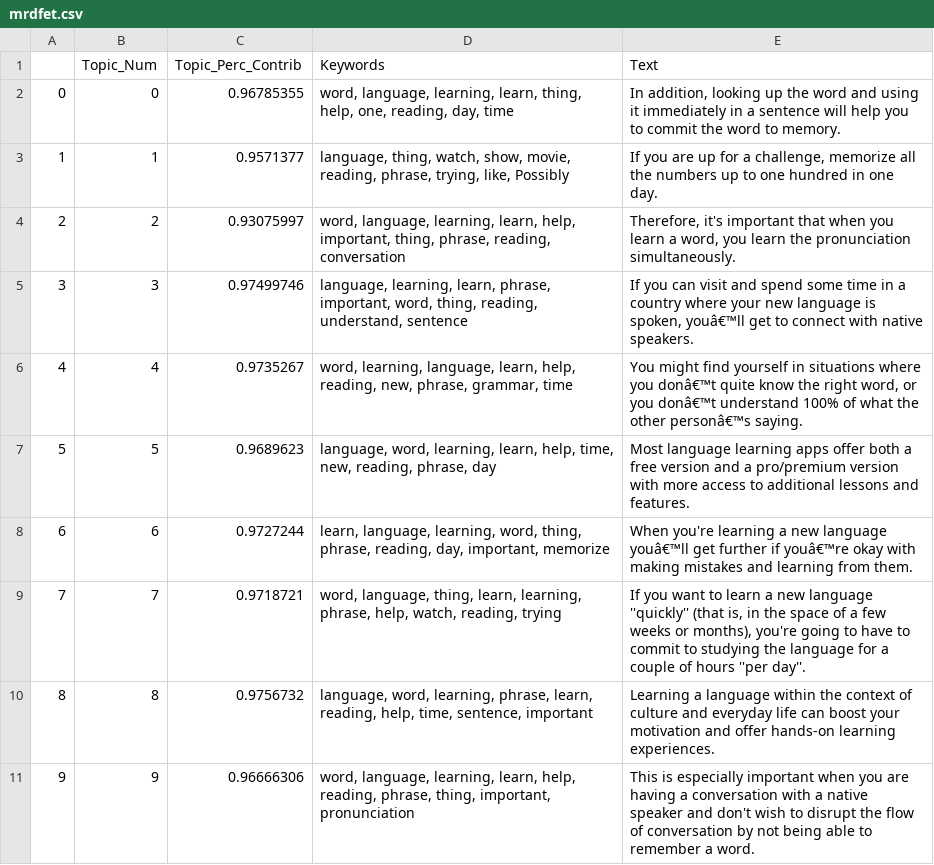
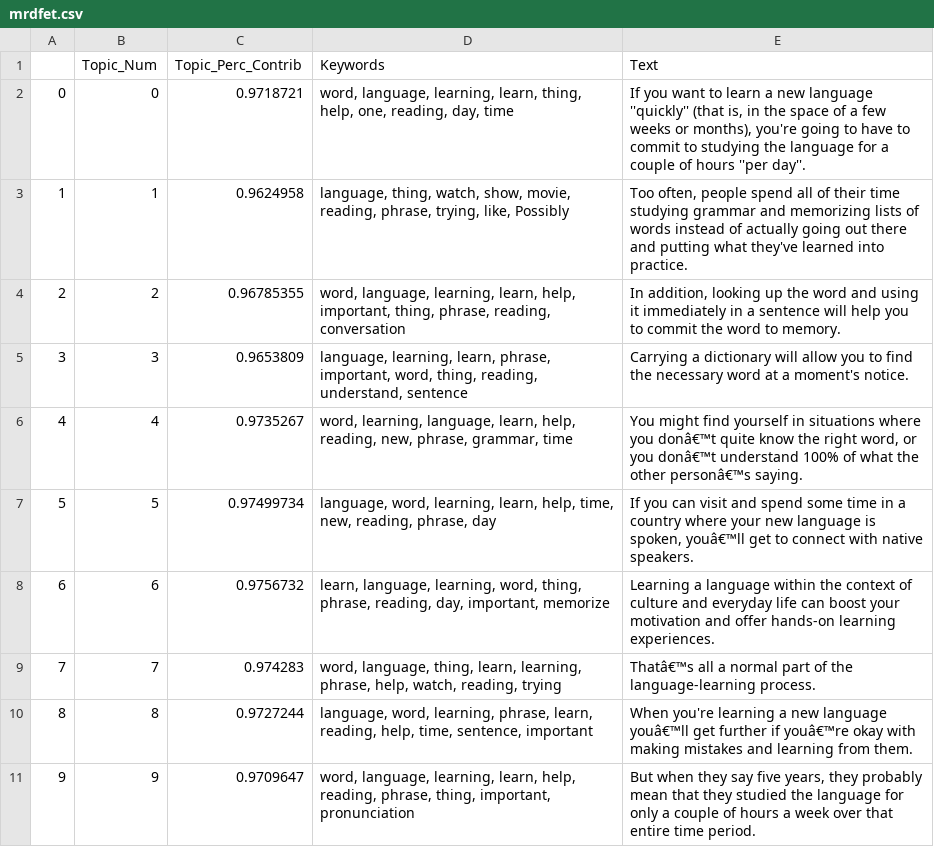
Before and after one commit to kanishk990/Extractive-Text-Summarization-with-Topic-Modeling, a CSV file: PreClusteringData/mrdfet.csv, drawn as a sheet.

```diff
--- a/PreClusteringData/mrdfet.csv
+++ b/PreClusteringData/mrdfet.csv
@@ -1,11 +1,11 @@
 ,Topic_Num,Topic_Perc_Contrib,Keywords,Text
-0,0,0.96785355,"word, language, learning, learn, thing, help, one, reading, day, time","In addition, looking up the word and using it immediately in a sentence will help you to commit the word to memory."
-1,1,0.9571377,"language, thing, watch, show, movie, reading, phrase, trying, like, Possibly","If you are up for a challenge, memorize all the numbers up to one hundred in one day."
-2,2,0.93075997,"word, language, learning, learn, help, important, thing, phrase, reading, conversation","Therefore, it's important that when you learn a word, you learn the pronunciation simultaneously."
-3,3,0.97499746,"language, learning, learn, phrase, important, word, thing, reading, understand, sentence","If you can visit and spend some time in a country where your new language is spoken, youâ€™ll get to connect with native speakers."
+0,0,0.9718721,"word, language, learning, learn, thing, help, one, reading, day, time","If you want to learn a new language ''quickly'' (that is, in the space of a few weeks or months), you're going to have to commit to studying the language for a couple of hours ''per day''."
+1,1,0.9624958,"language, thing, watch, show, movie, reading, phrase, trying, like, Possibly","Too often, people spend all of their time studying grammar and memorizing lists of words instead of actually going out there and putting what they've learned into practice."
+2,2,0.96785355,"word, language, learning, learn, help, important, thing, phrase, reading, conversation","In addition, looking up the word and using it immediately in a sentence will help you to commit the word to memory."
+3,3,0.9653809,"language, learning, learn, phrase, important, word, thing, reading, understand, sentence",Carrying a dictionary will allow you to find the necessary word at a moment's notice.
 4,4,0.9735267,"word, learning, language, learn, help, reading, new, phrase, grammar, time","You might find yourself in situations where you donâ€™t quite know the right word, or you donâ€™t understand 100% of what the other personâ€™s saying."
-5,5,0.9689623,"language, word, learning, learn, help, time, new, reading, phrase, day",Most language learning apps offer both a free version and a pro/premium version with more access to additional lessons and features.
-6,6,0.9727244,"learn, language, learning, word, thing, phrase, reading, day, important, memorize",When you're learning a new language youâ€™ll get further if youâ€™re okay with making mistakes and learning from them.
-7,7,0.9718721,"word, language, thing, learn, learning, phrase, help, watch, reading, trying","If you want to learn a new language ''quickly'' (that is, in the space of a few weeks or months), you're going to have to commit to studying the language for a couple of hours ''per day''."
-8,8,0.9756732,"language, word, learning, phrase, learn, reading, help, time, sentence, important",Learning a language within the context of culture and everyday life can boost your motivation and offer hands-on learning experiences.
-9,9,0.96666306,"word, language, learning, learn, help, reading, phrase, thing, important, pronunciation",This is especially important when you are having a conversation with a native speaker and don't wish to disrupt the flow of conversation by not being able to remember a word.
+5,5,0.97499734,"language, word, learning, learn, help, time, new, reading, phrase, day","If you can visit and spend some time in a country where your new language is spoken, youâ€™ll get to connect with native speakers."
+6,6,0.9756732,"learn, language, learning, word, thing, phrase, reading, day, important, memorize",Learning a language within the context of culture and everyday life can boost your motivation and offer hands-on learning experiences.
+7,7,0.974283,"word, language, thing, learn, learning, phrase, help, watch, reading, trying",Thatâ€™s all a normal part of the language-learning process.
+8,8,0.9727244,"language, word, learning, phrase, learn, reading, help, time, sentence, important",When you're learning a new language youâ€™ll get further if youâ€™re okay with making mistakes and learning from them.
+9,9,0.9709647,"word, language, learning, learn, help, reading, phrase, thing, important, pronunciation","But when they say five years, they probably mean that they studied the language for only a couple of hours a week over that entire time period."
```
Also changed, not shown: PreClusteringData/dt.csv, 1 other file.
